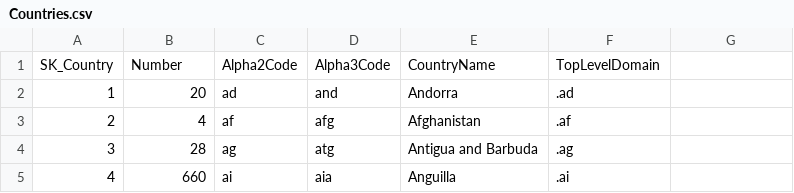
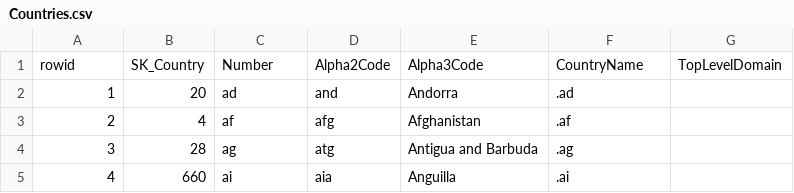
Before and after one commit to jedgell/csv-to-sqlite, a CSV file: docs/examples/data/Countries.csv, drawn as a sheet; only a part is shown; removed rows and columns are numbered as before the commit, all else as after; the diff names each change by its address in the sheet, - before the commit and + after, or states it on an @@ line.

Commit message:
Update Countries.csv
missing header

```diff
--- a/docs/examples/data/Countries.csv
+++ b/docs/examples/data/Countries.csv
-row 1: SK_Country | Number | Alpha2Code | Alpha3Code | CountryName | TopLevelDomain
+row 1: rowid | SK_Country | Number | Alpha2Code | Alpha3Code | CountryName | TopLevelDomain
```
